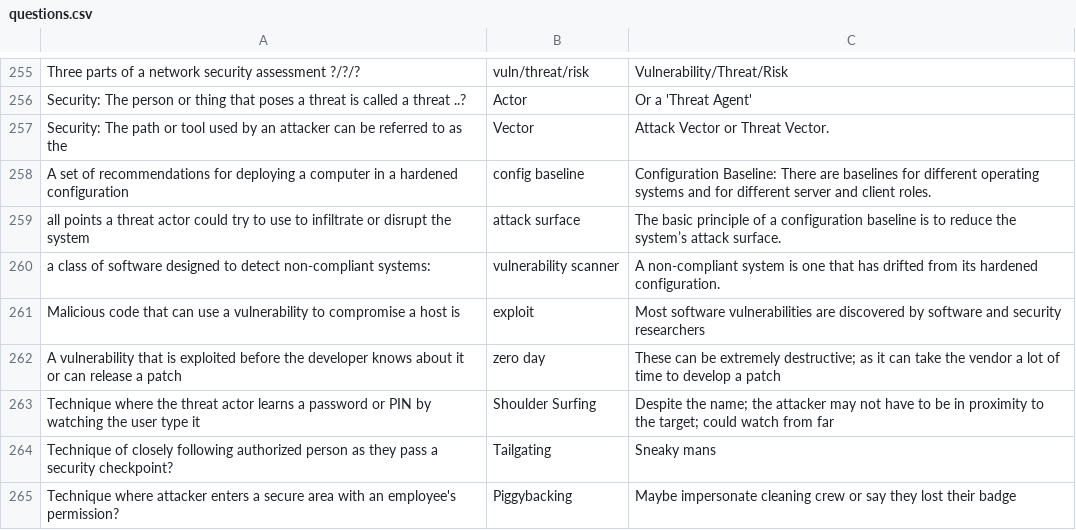
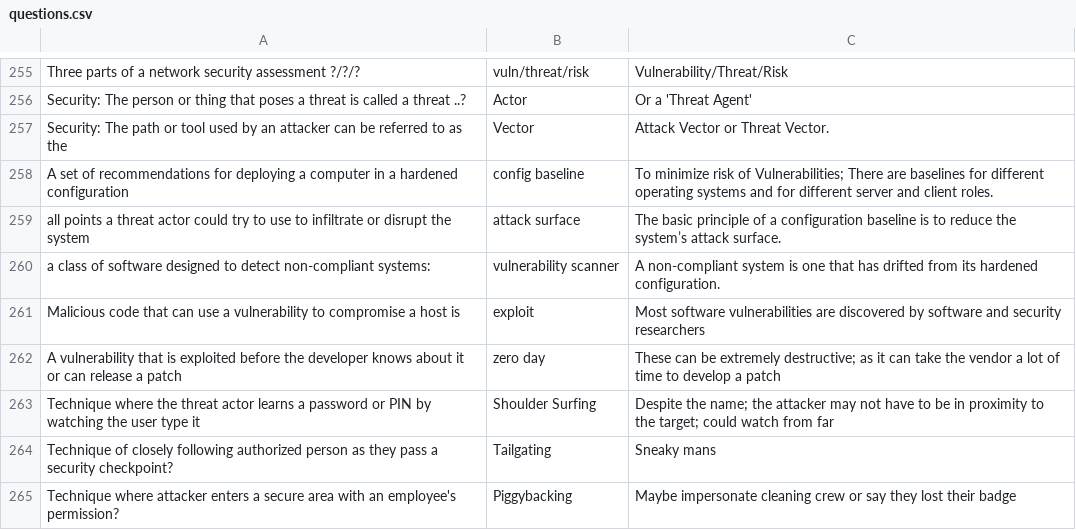
Before and after one commit to basinx/MemoryGame, a CSV file: questions.csv, drawn as a sheet; only a part is shown, gaps mark what is left out.

Commit message:
go

```diff
--- a/questions.csv
+++ b/questions.csv
@@ -257,3 +257,3 @@ Security: The person or thing that poses a threat is called a threat ..?, Actor,
 Security: The path or tool used by an attacker can be referred to as the, Vector, Attack Vector or Threat Vector.
-A set of recommendations for deploying a computer in a hardened configuration, config baseline, Configuration Baseline: There are baselines for different operating systems and for different server and client roles.
+A set of recommendations for deploying a computer in a hardened configuration, config baseline, To minimize risk of Vulnerabilities; There are baselines for different operating systems and for different server and client roles.
 all points a threat actor could try to use to infiltrate or disrupt the system, attack surface,  The basic principle of a configuration baseline is to reduce the system’s attack surface.
```
